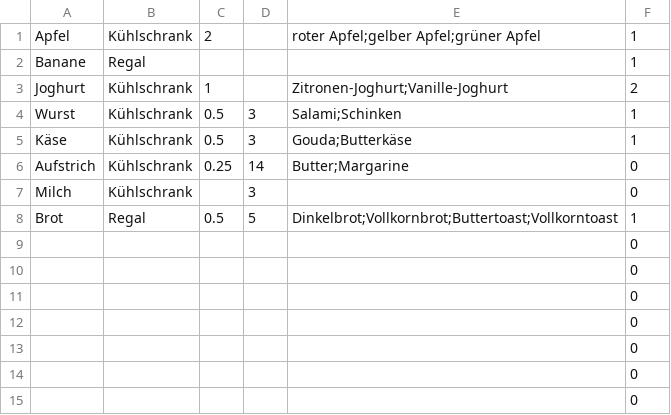
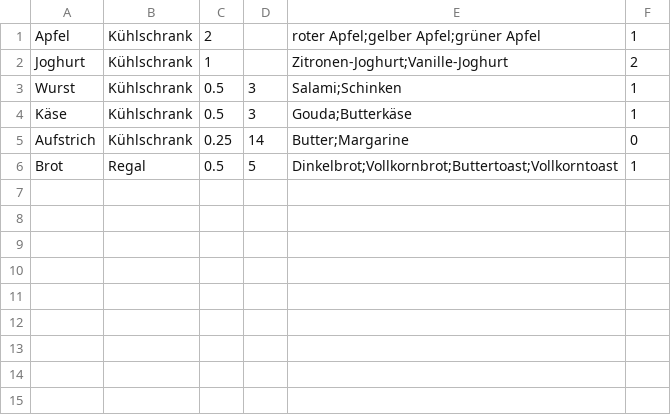
Before and after one commit to ToniMahojoni/Consume-Now-Food-Tracker, a CSV file: ConsumeNow/Database/Data/ExampleTypes.csv, drawn as a sheet.

Commit message:
#37 #38 implemented delete and generate buttons for shoppping list

```diff
--- a/ConsumeNow/Database/Data/ExampleTypes.csv
+++ b/ConsumeNow/Database/Data/ExampleTypes.csv
@@ -1,3 +1,2 @@
 Apfel,Kühlschrank,2,,roter Apfel;gelber Apfel;grüner Apfel,1
-Banane,Regal,,,,1
 Joghurt,Kühlschrank,1,,Zitronen-Joghurt;Vanille-Joghurt,2
@@ -6,10 +5,2 @@ Käse,Kühlschrank,0.5,3,Gouda;Butterkäse,1
 Aufstrich,Kühlschrank,0.25,14,Butter;Margarine,0
-Milch,Kühlschrank,,3,,0
 Brot,Regal,0.5,5,Dinkelbrot;Vollkornbrot;Buttertoast;Vollkorntoast,1
-,,,,,0
-,,,,,0
-,,,,,0
-,,,,,0
-,,,,,0
-,,,,,0
-,,,,,0
```
Also changed, not shown: ConsumeNow/Database/Data/ExampleEntries.csv, 4 other files.
